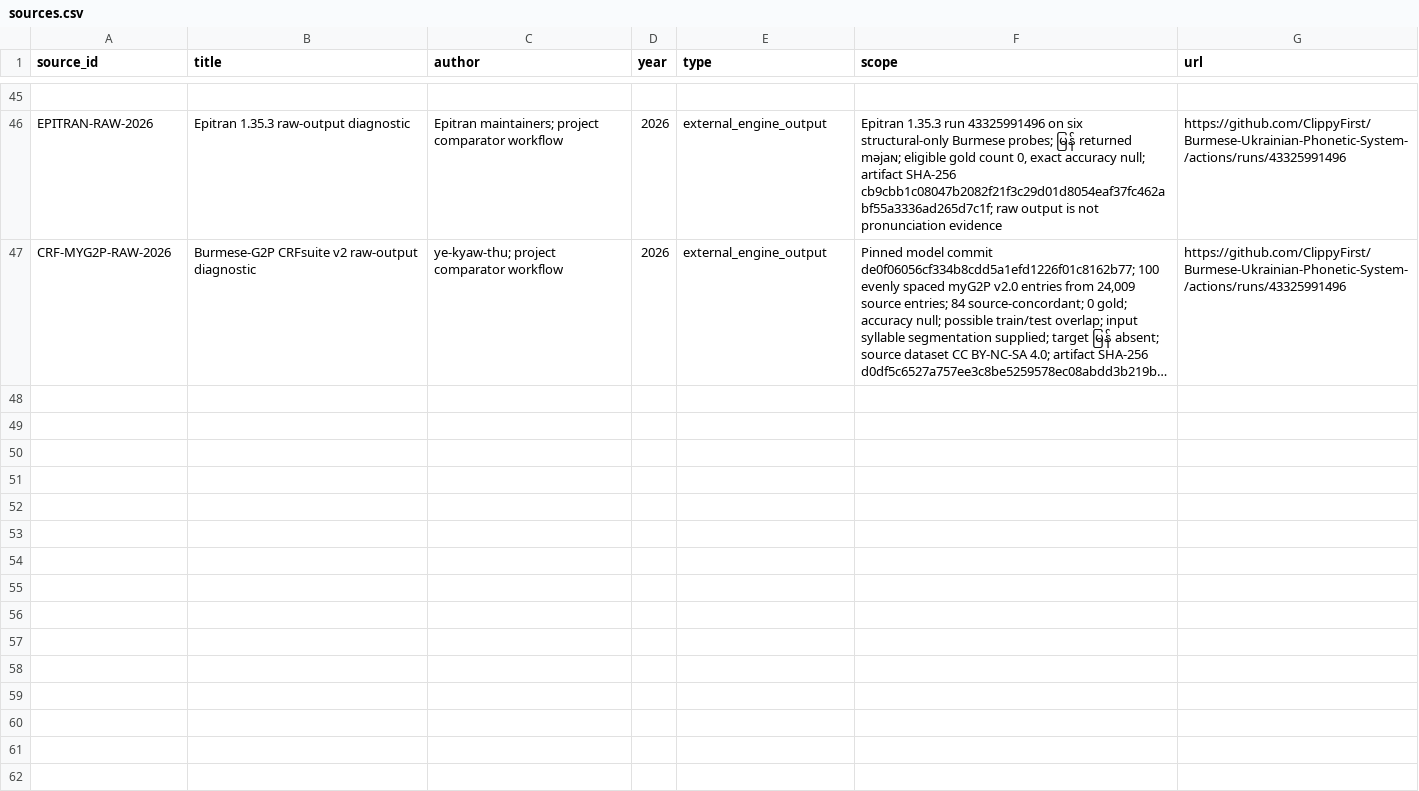
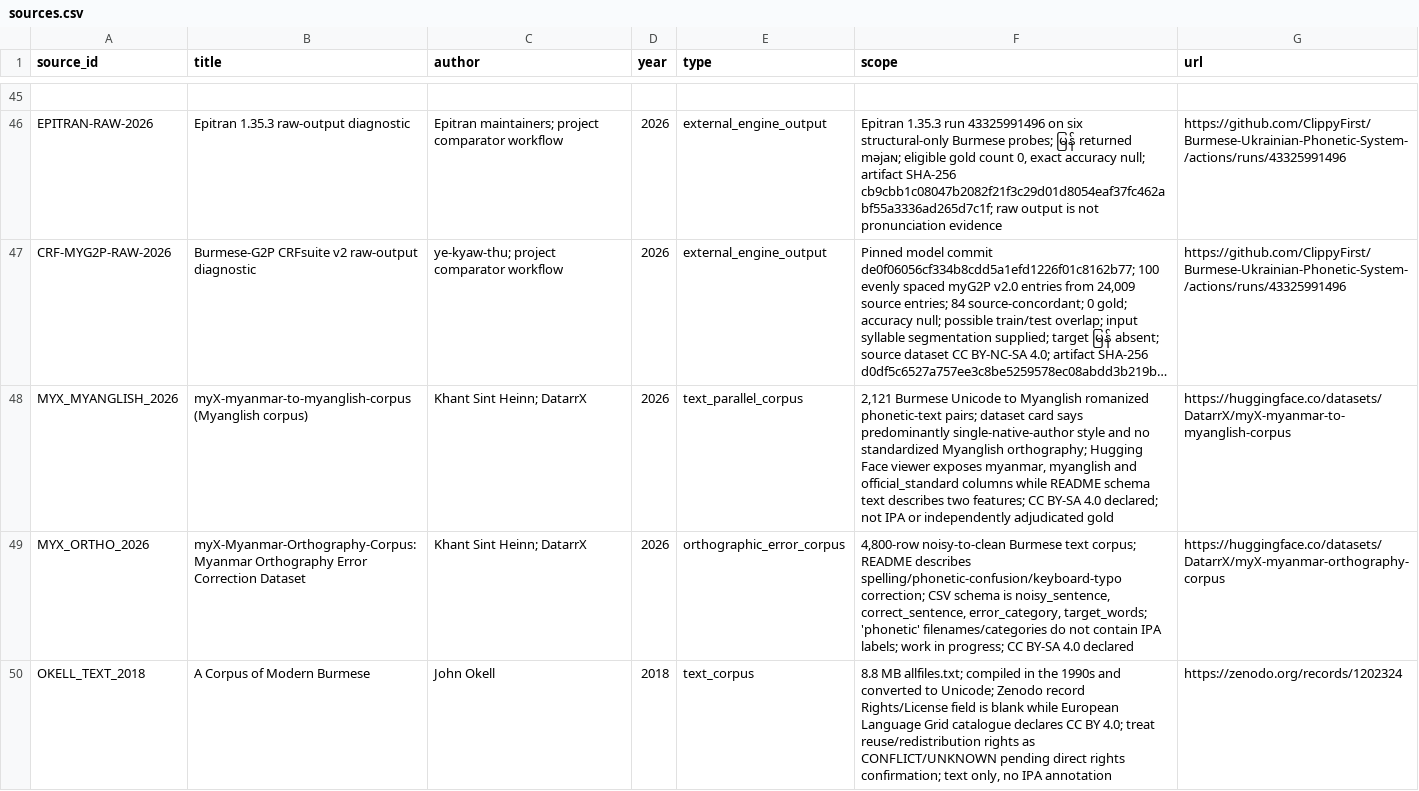
Before and after one commit to ClippyFirst/Burmese-Ukrainian-Phonetic-System-, a CSV file: data/burmese/sources.csv, drawn as a sheet; only a part is shown, gaps mark what is left out; long unchanged cells end in …; the diff names each change by its address in the sheet, - before the commit and + after, or states it on an @@ line.

Commit message:
research: register text-only Burmese corpus candidates

```diff
--- a/data/burmese/sources.csv
+++ b/data/burmese/sources.csv
+row 48: MYX_MYANGLISH_2026 | myX-myanmar-to-myanglish-corpus (Myanglish corpus) | Khant Sint Heinn; DatarrX | 2026 | text_parallel_corpus | 2,121 Burmese Unicode to Myanglish romanized phonetic-text pairs; dataset card says predominantly single-native-author style and no standardized Myanglish orthography; Hugging Face viewer exposes myanmar, myanglish and official_standard columns while README schema text describes two features; CC BY-SA 4.0 declared; not IPA or independently adjudicated gold | https://huggingface.co/datasets/DatarrX/myX-myanmar-to-myanglish-corpus
+row 49: MYX_ORTHO_2026 | myX-Myanmar-Orthography-Corpus: Myanmar Orthography Error Correction Dataset | Khant Sint Heinn; DatarrX | 2026 | orthographic_error_corpus | 4,800-row noisy-to-clean Burmese text corpus; README describes spelling/phonetic-confusion/keyboard-typo correction; CSV schema is noisy_sentence, correct_sentence, error_category, target_words; 'phonetic' filenames/categories do not contain IPA labels; work in progress; CC BY-SA 4.0 declared | https://huggingface.co/datasets/DatarrX/myX-myanmar-orthography-corpus
+row 50: OKELL_TEXT_2018 | A Corpus of Modern Burmese | John Okell | 2018 | text_corpus | 8.8 MB allfiles.txt; compiled in the 1990s and converted to Unicode; Zenodo record Rights/License field is blank while European Language Grid catalogue declares CC BY 4.0; treat reuse/redistribution rights as CONFLICT/UNKNOWN pending direct rights confirmation; text only, no IPA annotation | https://zenodo.org/records/1202324
```
